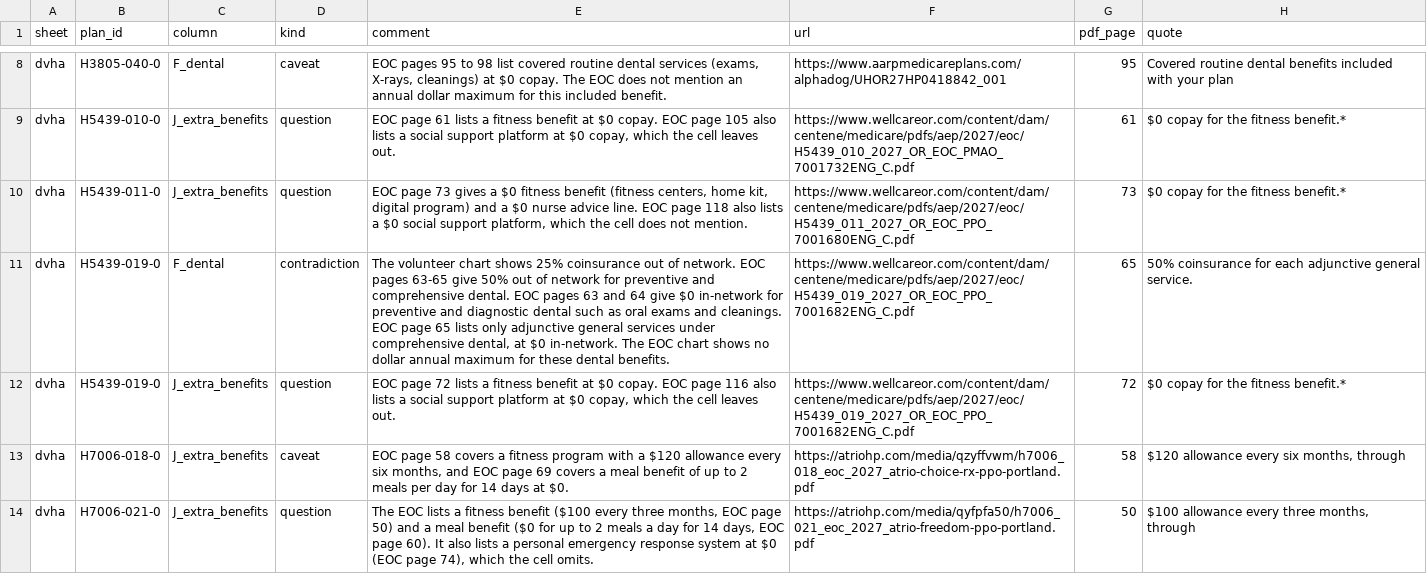
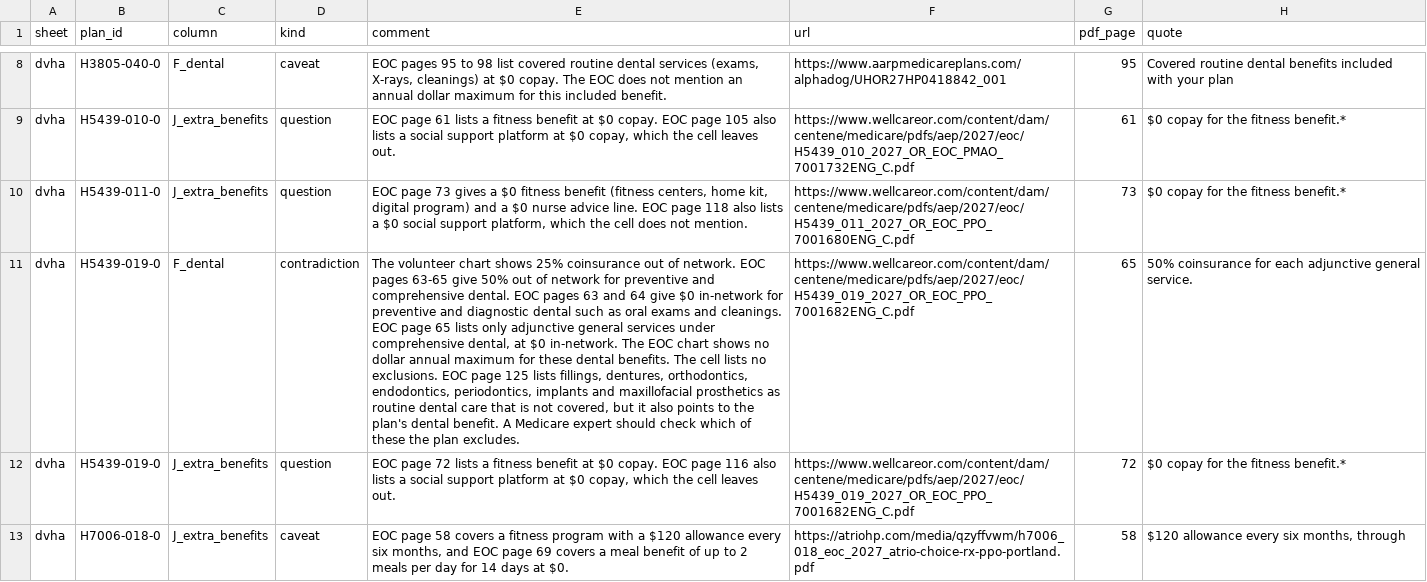
Before and after one commit to rosenhouse-bot-sandbox/shiba-data, a CSV file: data/2027/comments.csv, drawn as a sheet; only a part is shown, gaps mark what is left out; the shorter side is filled out with more unchanged rows; the diff covers the shown part only; the diff names each change by its address in the sheet, - before the commit and + after, or states it on an @@ line.

```diff
--- a/data/2027/comments.csv
+++ b/data/2027/comments.csv
-E11 (comment): …dental benefits.
+E11 (comment): …dental benefits. The cell lists no exclusions. EOC page 125 lists fillings, dentures, orthodontics, endodontics, periodontics, implants and maxillofacial prosthetics as routine dental care that is not covered, but it also points to the plan's dental benefit. A Medicare expert should check which of these the plan excludes.
```
Also changed, not shown: 1 added row elsewhere in this file.
